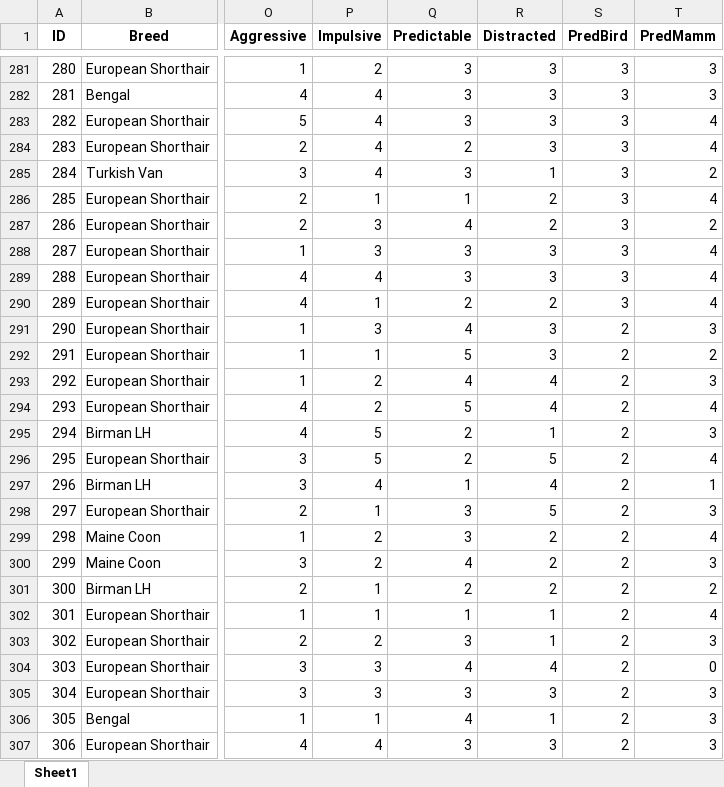
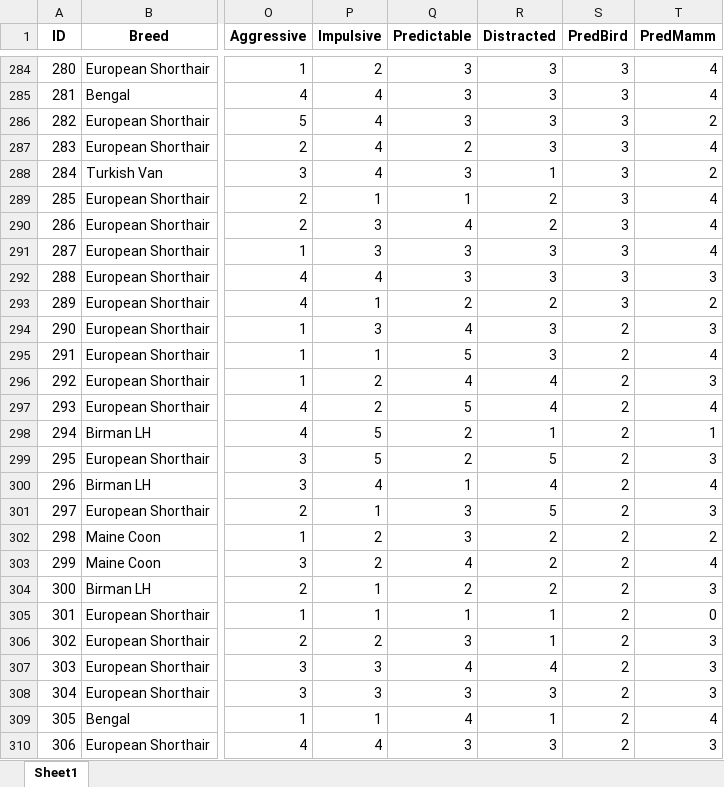
Before and after one commit to misumi8/catology, an Excel workbook: Catology/wrongdata.xlsx, sheet Sheet1, drawn as a sheet; only a part is shown, gaps mark what is left out; values as stored, in another font and other column widths than the file's, no borders; charts and pictures not drawn; addresses are those after the commit; the diff covers the shown part only; the diff names each change by its address in the sheet, - before the commit and + after, or states it on an @@ line.

```diff
--- a/Catology/wrongdata.xlsx (sheet Sheet1)
+++ b/Catology/wrongdata.xlsx (sheet Sheet1)
-T284:T285 (PredMamm): 3
+T284:T285 (PredMamm): 4
-T286 (PredMamm): 4
+T286 (PredMamm): 2
-T290 (PredMamm): 2
+T290 (PredMamm): 4
-T292 (PredMamm): 4
+T292 (PredMamm): 3
-T293 (PredMamm): 4
+T293 (PredMamm): 2
-T295 (PredMamm): 2
+T295 (PredMamm): 4
-T298 (PredMamm): 3
+T298 (PredMamm): 1
-T299 (PredMamm): 4
+T299 (PredMamm): 3
-T300 (PredMamm): 1
+T300 (PredMamm): 4
-T302 (PredMamm): 4
+T302 (PredMamm): 2
-T303 (PredMamm): 3
+T303 (PredMamm): 4
-T304 (PredMamm): 2
+T304 (PredMamm): 3
-T305 (PredMamm): 4
+T305 (PredMamm): 0
-T307 (PredMamm): 0
+T307 (PredMamm): 3
-T309 (PredMamm): 3
+T309 (PredMamm): 4
```
Also changed, not shown: 3 added rows and 690 edited cells elsewhere in this sheet, charts or pictures, 15 other files.
